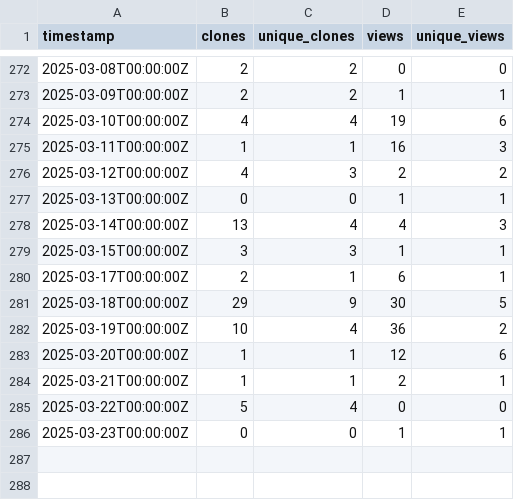
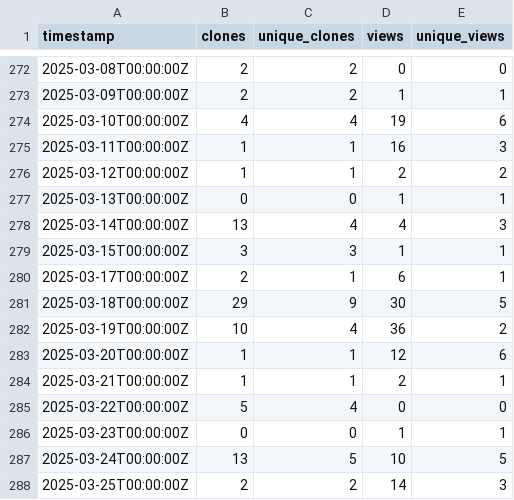
Before and after one commit to ELIXIR-Belgium/elixir-toolkit-theme, a CSV file: github_traffic.csv, drawn as a sheet; only a part is shown, gaps mark what is left out.

Commit message:
Update weekly GitHub stats

```diff
--- a/github_traffic.csv
+++ b/github_traffic.csv
@@ -275,3 +275,3 @@ timestamp,clones,unique_clones,views,unique_views
 2025-03-11T00:00:00Z,1,1,16,3
-2025-03-12T00:00:00Z,4,3,2,2
+2025-03-12T00:00:00Z,1,1,2,2
 2025-03-13T00:00:00Z,0,0,1,1
@@ -286 +286,3 @@ timestamp,clones,unique_clones,views,unique_views
 2025-03-23T00:00:00Z,0,0,1,1
+2025-03-24T00:00:00Z,13,5,10,5
+2025-03-25T00:00:00Z,2,2,14,3
```
